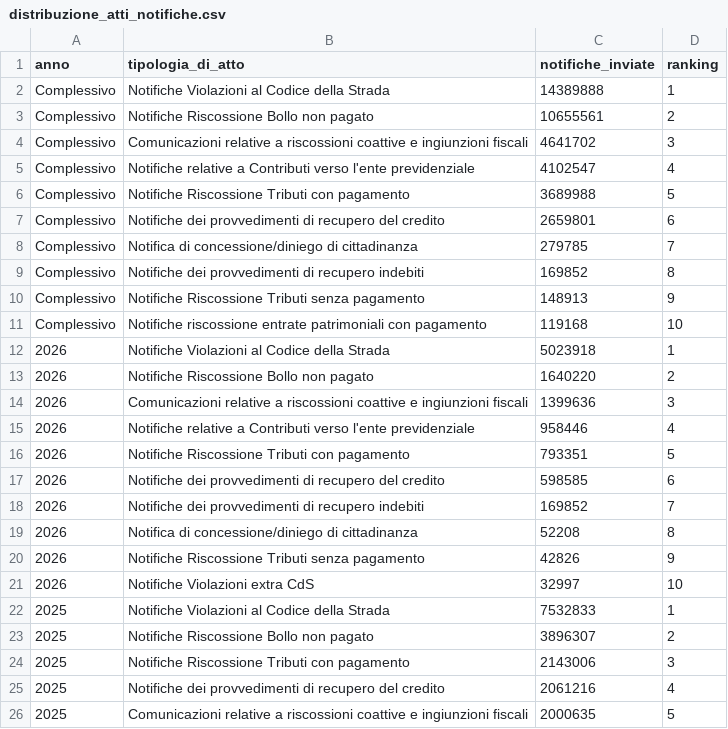
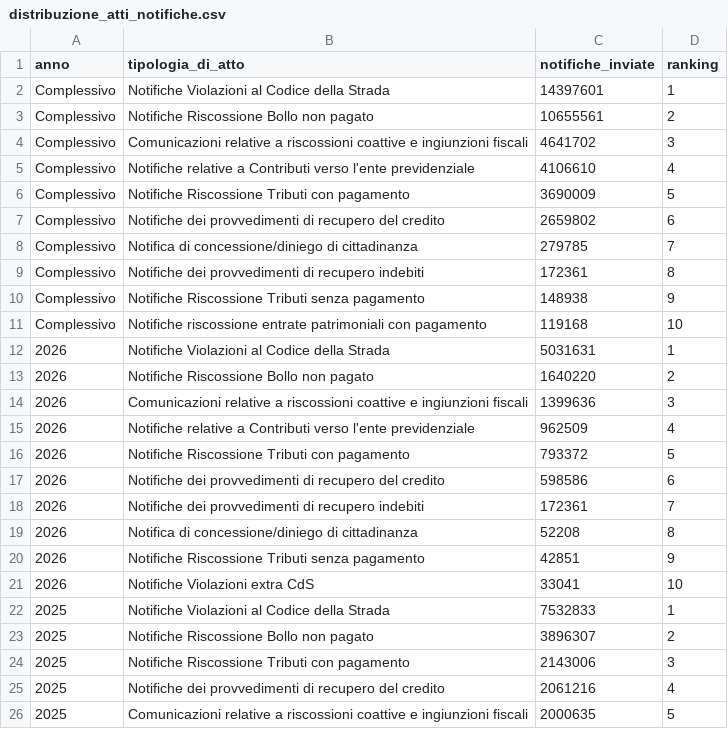
Before and after one commit to MiriamCrudeliniACN/pdnd_opendata, a CSV file: send/data/distribuzione_atti_notifiche.csv, drawn as a sheet; only a part is shown.

Commit message:
send/data/distribuzione_atti_notifiche.csv updated

```diff
--- a/send/data/distribuzione_atti_notifiche.csv
+++ b/send/data/distribuzione_atti_notifiche.csv
@@ -1,22 +1,22 @@
 anno,tipologia_di_atto,notifiche_inviate,ranking
-Complessivo,Notifiche Violazioni al Codice della Strada,14389888,1
+Complessivo,Notifiche Violazioni al Codice della Strada,14397601,1
 Complessivo,Notifiche Riscossione Bollo non pagato,10655561,2
 Complessivo,Comunicazioni relative a riscossioni coattive e ingiunzioni fiscali,4641702,3
-Complessivo,Notifiche relative a Contributi verso l'ente previdenziale,4102547,4
-Complessivo,Notifiche Riscossione Tributi con pagamento,3689988,5
-Complessivo,Notifiche dei provvedimenti di recupero del credito,2659801,6
+Complessivo,Notifiche relative a Contributi verso l'ente previdenziale,4106610,4
+Complessivo,Notifiche Riscossione Tributi con pagamento,3690009,5
+Complessivo,Notifiche dei provvedimenti di recupero del credito,2659802,6
 Complessivo,Notifica di concessione/diniego di cittadinanza,279785,7
-Complessivo,Notifiche dei provvedimenti di recupero indebiti,169852,8
-Complessivo,Notifiche Riscossione Tributi senza pagamento,148913,9
+Complessivo,Notifiche dei provvedimenti di recupero indebiti,172361,8
+Complessivo,Notifiche Riscossione Tributi senza pagamento,148938,9
 Complessivo,Notifiche riscossione entrate patrimoniali con pagamento,119168,10
-2026,Notifiche Violazioni al Codice della Strada,5023918,1
+2026,Notifiche Violazioni al Codice della Strada,5031631,1
 2026,Notifiche Riscossione Bollo non pagato,1640220,2
 2026,Comunicazioni relative a riscossioni coattive e ingiunzioni fiscali,1399636,3
-2026,Notifiche relative a Contributi verso l'ente previdenziale,958446,4
-2026,Notifiche Riscossione Tributi con pagamento,793351,5
-2026,Notifiche dei provvedimenti di recupero del credito,598585,6
-2026,Notifiche dei provvedimenti di recupero indebiti,169852,7
+2026,Notifiche relative a Contributi verso l'ente previdenziale,962509,4
+2026,Notifiche Riscossione Tributi con pagamento,793372,5
+2026,Notifiche dei provvedimenti di recupero del credito,598586,6
+2026,Notifiche dei provvedimenti di recupero indebiti,172361,7
 2026,Notifica di concessione/diniego di cittadinanza,52208,8
-2026,Notifiche Riscossione Tributi senza pagamento,42826,9
-2026,Notifiche Violazioni extra CdS,32997,10
+2026,Notifiche Riscossione Tributi senza pagamento,42851,9
+2026,Notifiche Violazioni extra CdS,33041,10
 2025,Notifiche Violazioni al Codice della Strada,7532833,1
```
